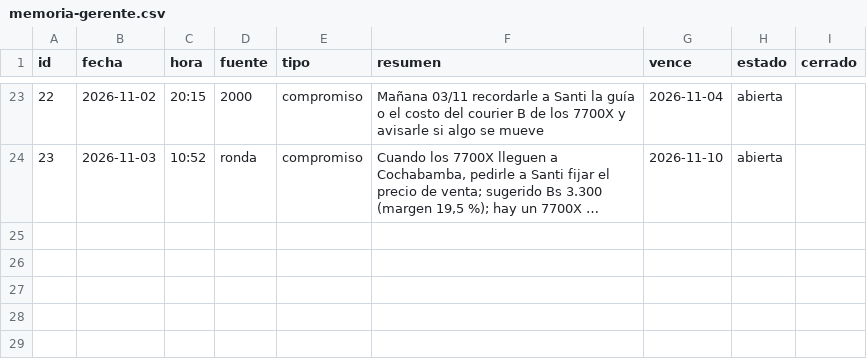
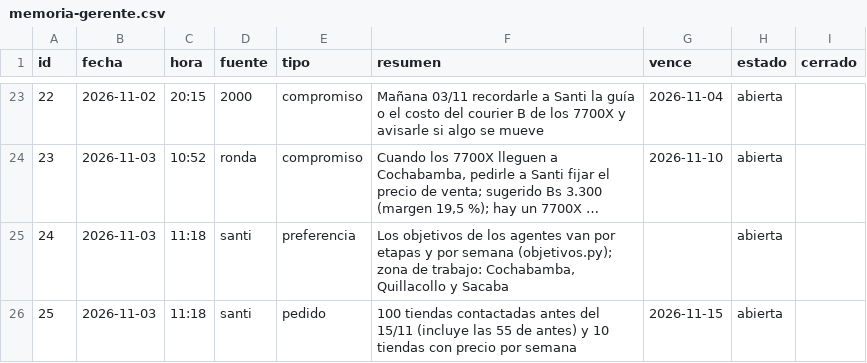
Before and after one commit to Santi491/Claude-, a CSV file: memoria-gerente.csv, drawn as a sheet; only a part is shown, gaps mark what is left out; long unchanged cells end in …; the diff names each change by its address in the sheet, - before the commit and + after, or states it on an @@ line.

```diff
--- a/memoria-gerente.csv
+++ b/memoria-gerente.csv
+row 25: 24 | 2026-11-03 | 11:18 | santi | preferencia | Los objetivos de los agentes van por etapas y por semana (objetivos.py); zona de trabajo: Cochabamba, Quillacollo y Sacaba |  | abierta
+row 26: 25 | 2026-11-03 | 11:18 | santi | pedido | 100 tiendas contactadas antes del 15/11 (incluye las 55 de antes) y 10 tiendas con precio por semana | 2026-11-15 | abierta
```
Also changed, not shown: actividad.csv, 9 other files.
